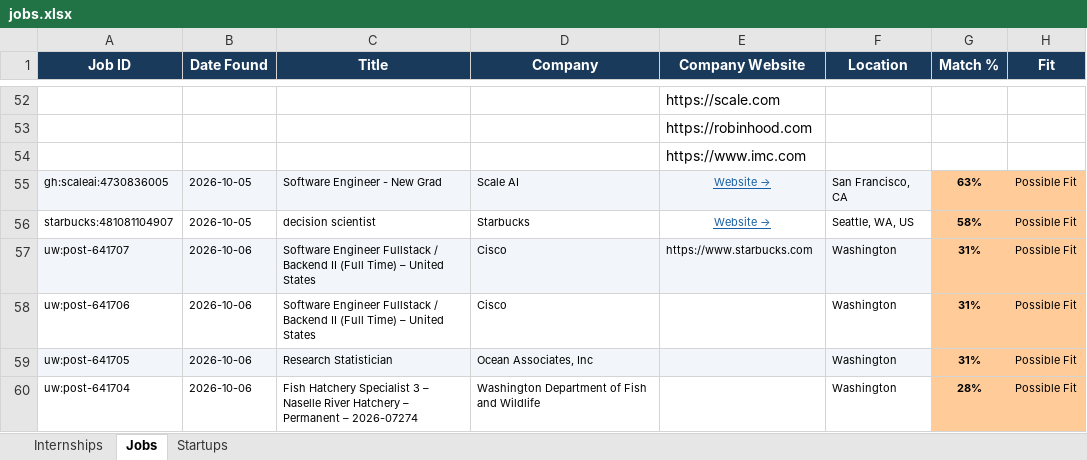
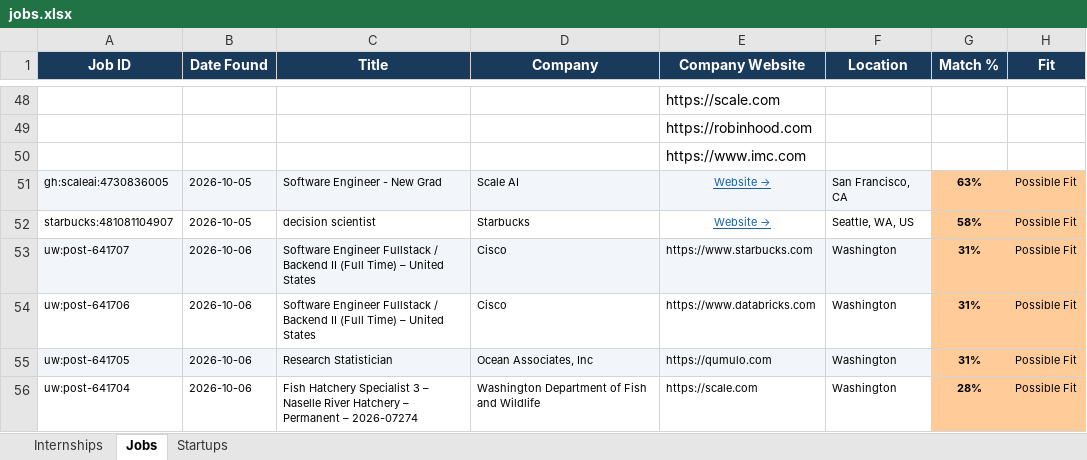
Before and after one commit to gvignesh286/26Jobs, an Excel workbook: jobs.xlsx, sheet Jobs, drawn as a sheet; only a part is shown, gaps mark what is left out; values as stored, in another font and other column widths than the file's, no borders; addresses are those after the commit; the diff covers the shown part only; the diff names each change by its address in the sheet, - before the commit and + after, or states it on an @@ line.

```diff
--- a/jobs.xlsx (sheet Jobs)
+++ b/jobs.xlsx (sheet Jobs)
-E54 (Company Website): (empty)
+E54 (Company Website): https://www.databricks.com
-E55 (Company Website): (empty)
+E55 (Company Website): https://qumulo.com
-E56 (Company Website): (empty)
+E56 (Company Website): https://scale.com
```
Also changed, not shown: 2 added rows, 4 removed rows and 2 edited cells elsewhere in this sheet, sheet Internships, sheet Startups.
